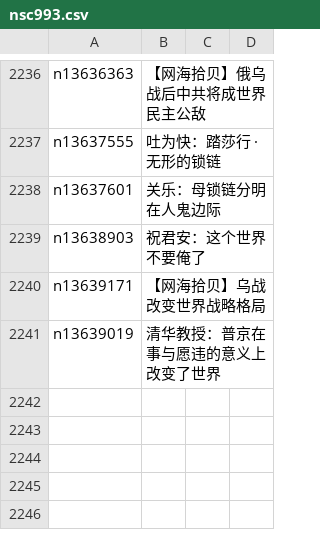
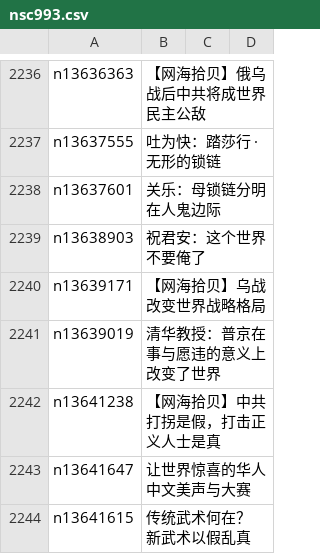
Before and after one commit to easy2view/epoch-comment, a CSV file: indexes/nsc993.csv, drawn as a sheet; only a part is shown, gaps mark what is left out.

```diff
--- a/indexes/nsc993.csv
+++ b/indexes/nsc993.csv
@@ -2241 +2241,4 @@ n13639171,【网海拾贝】乌战改变世界战略格局
 n13639019,清华教授：普京在事与愿违的意义上改变了世界
+n13641238,【网海拾贝】中共打拐是假，打击正义人士是真
+n13641647,让世界惊喜的华人中文美声与大赛
+n13641615,传统武术何在？ 新武术以假乱真
```
Also changed, not shown: indexes/nsc1025.csv, 21 other files.
